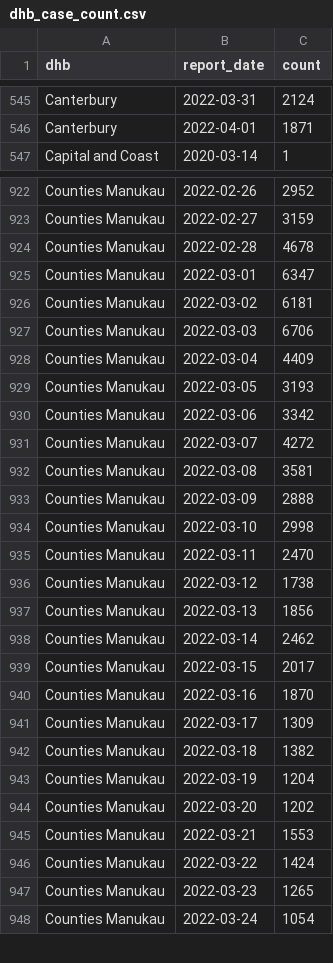
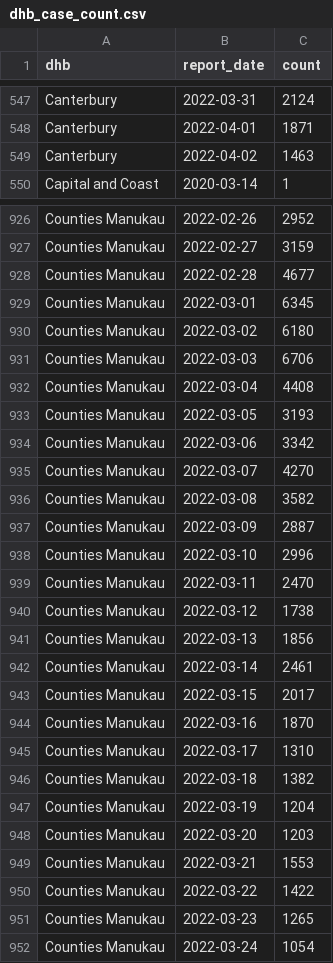
Before and after one commit to harkanwals/cdm, a CSV file: data/csvs/dhb_case_count.csv, drawn as a sheet; only a part is shown, gaps mark what is left out; the diff covers the shown part only.

```diff
--- a/data/csvs/dhb_case_count.csv
+++ b/data/csvs/dhb_case_count.csv
@@ -546,2 +548,3 @@ Canterbury,2022-03-31,2124
 Canterbury,2022-04-01,1871
+Canterbury,2022-04-02,1463
 Capital and Coast,2020-03-14,1
@@ -923,13 +927,13 @@ Counties Manukau,2022-02-26,2952
 Counties Manukau,2022-02-27,3159
-Counties Manukau,2022-02-28,4678
-Counties Manukau,2022-03-01,6347
-Counties Manukau,2022-03-02,6181
+Counties Manukau,2022-02-28,4677
+Counties Manukau,2022-03-01,6345
+Counties Manukau,2022-03-02,6180
 Counties Manukau,2022-03-03,6706
-Counties Manukau,2022-03-04,4409
+Counties Manukau,2022-03-04,4408
 Counties Manukau,2022-03-05,3193
 Counties Manukau,2022-03-06,3342
-Counties Manukau,2022-03-07,4272
-Counties Manukau,2022-03-08,3581
-Counties Manukau,2022-03-09,2888
-Counties Manukau,2022-03-10,2998
+Counties Manukau,2022-03-07,4270
+Counties Manukau,2022-03-08,3582
+Counties Manukau,2022-03-09,2887
+Counties Manukau,2022-03-10,2996
 Counties Manukau,2022-03-11,2470
@@ -937,11 +941,11 @@ Counties Manukau,2022-03-12,1738
 Counties Manukau,2022-03-13,1856
-Counties Manukau,2022-03-14,2462
+Counties Manukau,2022-03-14,2461
 Counties Manukau,2022-03-15,2017
 Counties Manukau,2022-03-16,1870
-Counties Manukau,2022-03-17,1309
+Counties Manukau,2022-03-17,1310
 Counties Manukau,2022-03-18,1382
 Counties Manukau,2022-03-19,1204
-Counties Manukau,2022-03-20,1202
+Counties Manukau,2022-03-20,1203
 Counties Manukau,2022-03-21,1553
-Counties Manukau,2022-03-22,1424
+Counties Manukau,2022-03-22,1422
 Counties Manukau,2022-03-23,1265
```
Also changed, not shown: 21 added rows and 81 edited cells elsewhere in this file, 1 other file.
